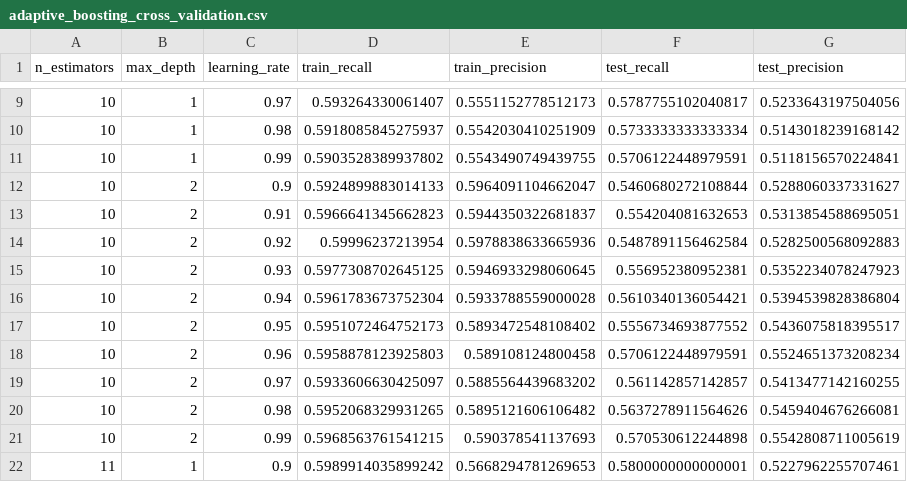
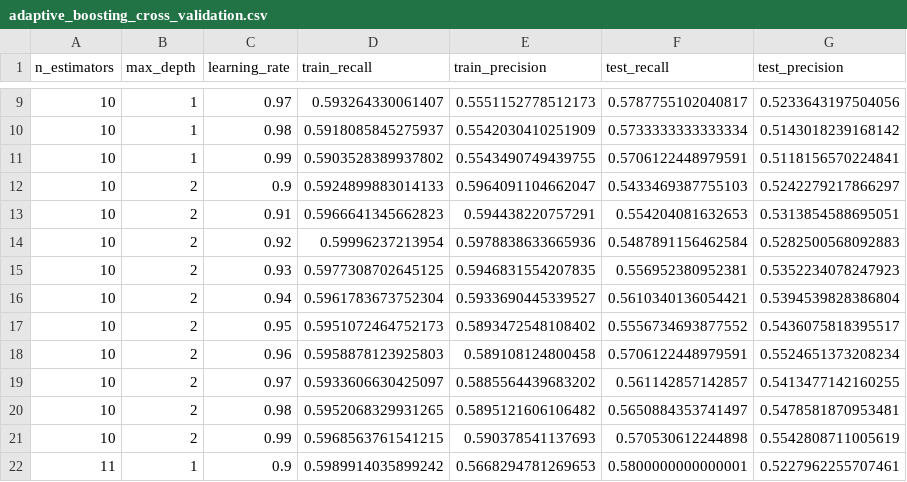
Before and after one commit to nehar2/heart_disease_prediction, a CSV file: output_cv/adaptive_boosting_cross_validation.csv, drawn as a sheet; only a part is shown, gaps mark what is left out; the diff covers the shown part only.

```diff
--- a/output_cv/adaptive_boosting_cross_validation.csv
+++ b/output_cv/adaptive_boosting_cross_validation.csv
@@ -11,7 +11,7 @@ n_estimators,max_depth,learning_rate,train_recall,train_precision,test_recall,te
 10,1,0.99,0.5903528389937802,0.5543490749439755,0.5706122448979591,0.5118156570224841
-10,2,0.9,0.5924899883014133,0.5964091104662047,0.5460680272108844,0.5288060337331627
-10,2,0.91,0.5966641345662823,0.5944350322681837,0.554204081632653,0.5313854588695051
+10,2,0.9,0.5924899883014133,0.5964091104662047,0.5433469387755103,0.5242279217866297
+10,2,0.91,0.5966641345662823,0.594438220757291,0.554204081632653,0.5313854588695051
 10,2,0.92,0.59996237213954,0.5978838633665936,0.5487891156462584,0.5282500568092883
-10,2,0.93,0.5977308702645125,0.5946933298060645,0.556952380952381,0.5352234078247923
-10,2,0.94,0.5961783673752304,0.5933788559000028,0.5610340136054421,0.5394539828386804
+10,2,0.93,0.5977308702645125,0.5946831554207835,0.556952380952381,0.5352234078247923
+10,2,0.94,0.5961783673752304,0.5933690445339527,0.5610340136054421,0.5394539828386804
 10,2,0.95,0.5951072464752173,0.5893472548108402,0.5556734693877552,0.5436075818395517
@@ -19,3 +19,3 @@ n_estimators,max_depth,learning_rate,train_recall,train_precision,test_recall,te
 10,2,0.97,0.5933606630425097,0.5885564439683202,0.561142857142857,0.5413477142160255
-10,2,0.98,0.5952068329931265,0.5895121606106482,0.5637278911564626,0.5459404676266081
+10,2,0.98,0.5952068329931265,0.5895121606106482,0.5650884353741497,0.5478581870953481
 10,2,0.99,0.5968563761541215,0.590378541137693,0.570530612244898,0.5542808711005619
```
Also changed, not shown: 49 edited cells elsewhere in this file, output_data/heart_disease_data_x_test.csv, 32 other files.
